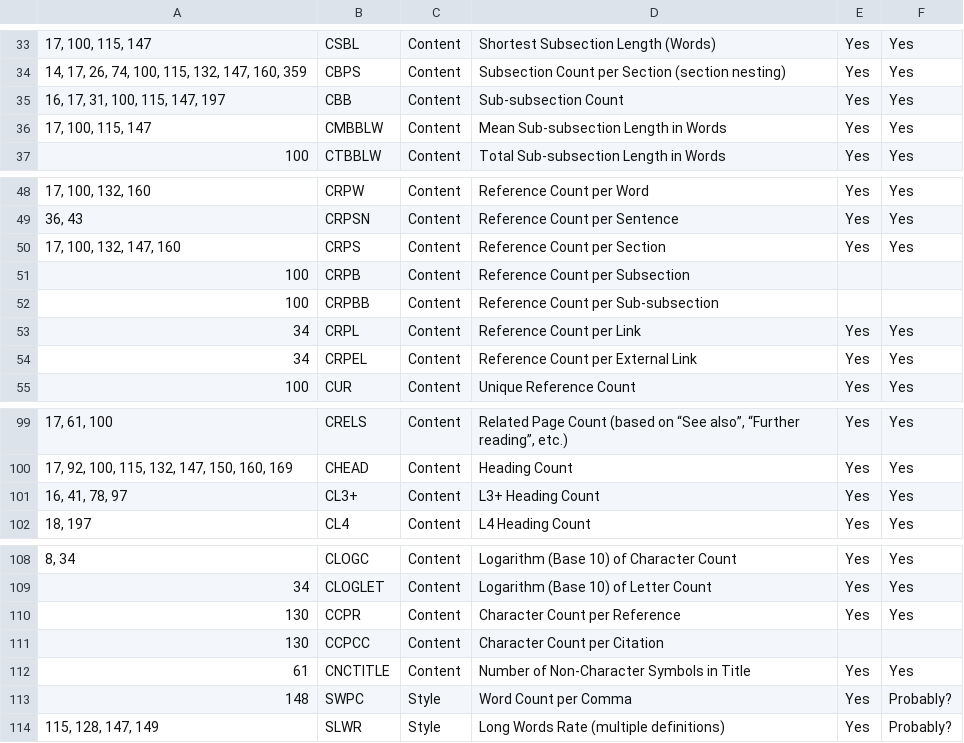
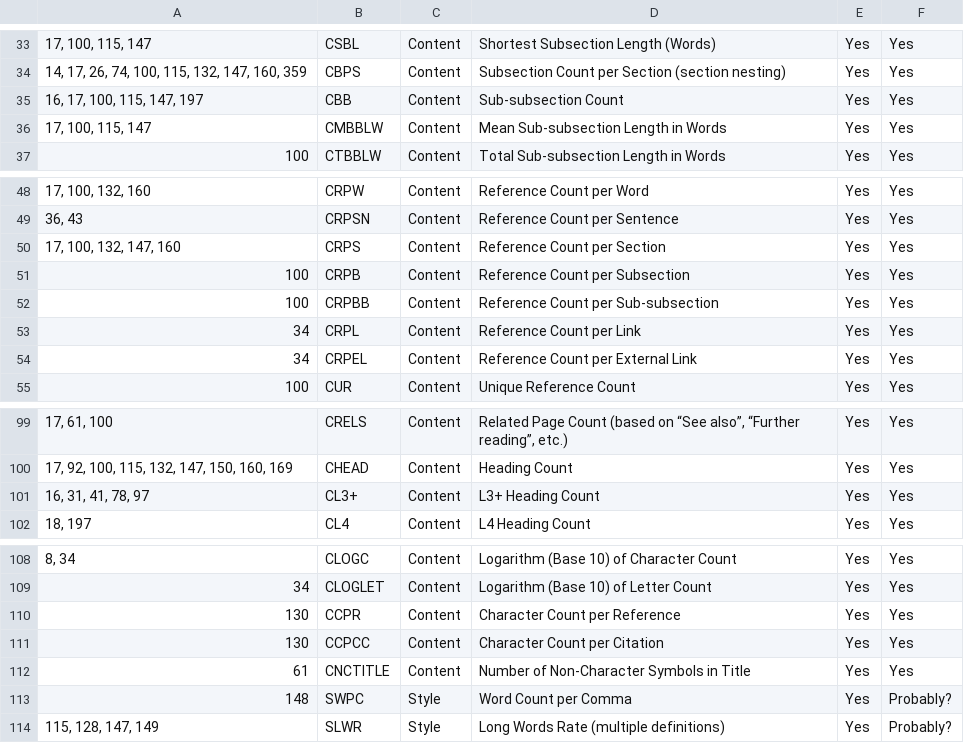
Before and after one commit to MOAAS/WikiQuality, a CSV file: review/validation/features.csv, drawn as a sheet; only a part is shown, gaps mark what is left out; the diff names each change by its address in the sheet, - before the commit and + after, or states it on an @@ line.

```diff
--- a/review/validation/features.csv
+++ b/review/validation/features.csv
-A35: 16, 17, 31, 100, 115, 147, 197
+A35: 16, 17, 100, 115, 147, 197
-E51:E52: (empty)
+E51:E52: Yes
-F51:F52: (empty)
+F51:F52: Yes
-A101: 16, 41, 78, 97
+A101: 16, 31, 41, 78, 97
-E111: (empty)
+E111: Yes
-F111: (empty)
+F111: Yes
```
Also changed, not shown: review/validation/eligibility.csv, review/validation/general.csv, 1 other file.
